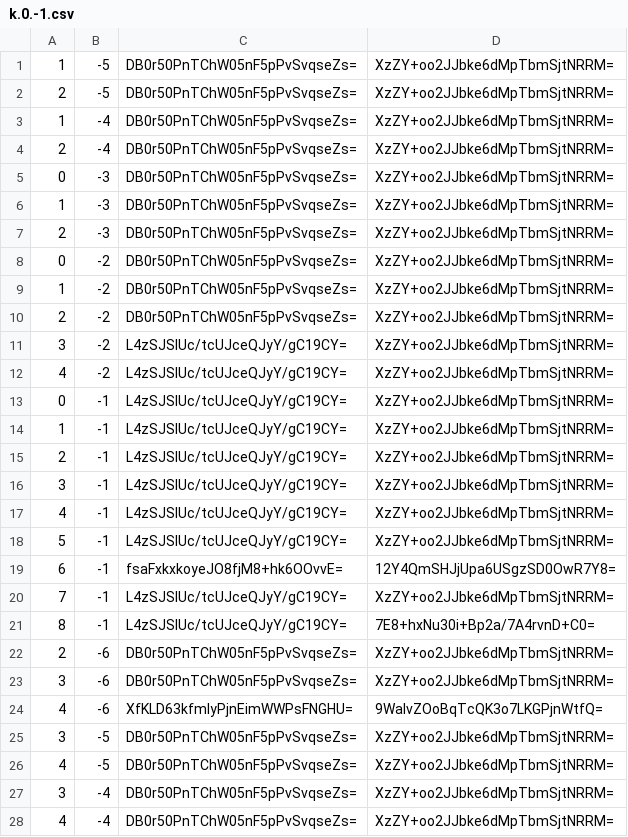
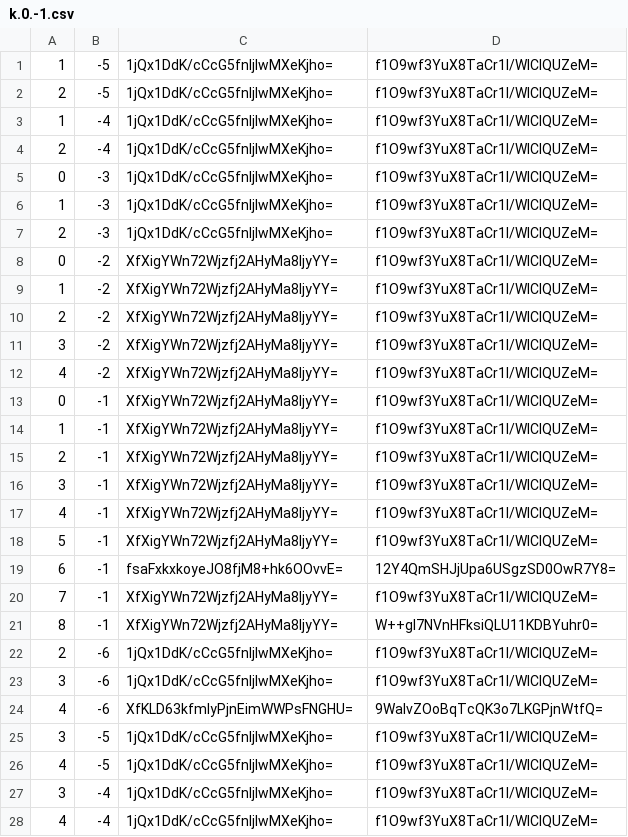
Before and after one commit to counterfitninja/chilled-end, a CSV file: tiles/zoom.-1/metadata/k.0.-1.csv, drawn as a sheet; only a part is shown; the diff covers the shown part only.

```diff
--- a/tiles/zoom.-1/metadata/k.0.-1.csv
+++ b/tiles/zoom.-1/metadata/k.0.-1.csv
@@ -1,28 +1,28 @@
-1,-5,DB0r50PnTChW05nF5pPvSvqseZs=,XzZY+oo2JJbke6dMpTbmSjtNRRM=
-2,-5,DB0r50PnTChW05nF5pPvSvqseZs=,XzZY+oo2JJbke6dMpTbmSjtNRRM=
-1,-4,DB0r50PnTChW05nF5pPvSvqseZs=,XzZY+oo2JJbke6dMpTbmSjtNRRM=
-2,-4,DB0r50PnTChW05nF5pPvSvqseZs=,XzZY+oo2JJbke6dMpTbmSjtNRRM=
-0,-3,DB0r50PnTChW05nF5pPvSvqseZs=,XzZY+oo2JJbke6dMpTbmSjtNRRM=
-1,-3,DB0r50PnTChW05nF5pPvSvqseZs=,XzZY+oo2JJbke6dMpTbmSjtNRRM=
-2,-3,DB0r50PnTChW05nF5pPvSvqseZs=,XzZY+oo2JJbke6dMpTbmSjtNRRM=
-0,-2,DB0r50PnTChW05nF5pPvSvqseZs=,XzZY+oo2JJbke6dMpTbmSjtNRRM=
-1,-2,DB0r50PnTChW05nF5pPvSvqseZs=,XzZY+oo2JJbke6dMpTbmSjtNRRM=
-2,-2,DB0r50PnTChW05nF5pPvSvqseZs=,XzZY+oo2JJbke6dMpTbmSjtNRRM=
-3,-2,L4zSJSlUc/tcUJceQJyY/gC19CY=,XzZY+oo2JJbke6dMpTbmSjtNRRM=
-4,-2,L4zSJSlUc/tcUJceQJyY/gC19CY=,XzZY+oo2JJbke6dMpTbmSjtNRRM=
-0,-1,L4zSJSlUc/tcUJceQJyY/gC19CY=,XzZY+oo2JJbke6dMpTbmSjtNRRM=
-1,-1,L4zSJSlUc/tcUJceQJyY/gC19CY=,XzZY+oo2JJbke6dMpTbmSjtNRRM=
-2,-1,L4zSJSlUc/tcUJceQJyY/gC19CY=,XzZY+oo2JJbke6dMpTbmSjtNRRM=
-3,-1,L4zSJSlUc/tcUJceQJyY/gC19CY=,XzZY+oo2JJbke6dMpTbmSjtNRRM=
-4,-1,L4zSJSlUc/tcUJceQJyY/gC19CY=,XzZY+oo2JJbke6dMpTbmSjtNRRM=
-5,-1,L4zSJSlUc/tcUJceQJyY/gC19CY=,XzZY+oo2JJbke6dMpTbmSjtNRRM=
+1,-5,1jQx1DdK/cCcG5fnljIwMXeKjho=,f1O9wf3YuX8TaCr1I/WlClQUZeM=
+2,-5,1jQx1DdK/cCcG5fnljIwMXeKjho=,f1O9wf3YuX8TaCr1I/WlClQUZeM=
+1,-4,1jQx1DdK/cCcG5fnljIwMXeKjho=,f1O9wf3YuX8TaCr1I/WlClQUZeM=
+2,-4,1jQx1DdK/cCcG5fnljIwMXeKjho=,f1O9wf3YuX8TaCr1I/WlClQUZeM=
+0,-3,1jQx1DdK/cCcG5fnljIwMXeKjho=,f1O9wf3YuX8TaCr1I/WlClQUZeM=
+1,-3,1jQx1DdK/cCcG5fnljIwMXeKjho=,f1O9wf3YuX8TaCr1I/WlClQUZeM=
+2,-3,1jQx1DdK/cCcG5fnljIwMXeKjho=,f1O9wf3YuX8TaCr1I/WlClQUZeM=
+0,-2,XfXigYWn72Wjzfj2AHyMa8IjyYY=,f1O9wf3YuX8TaCr1I/WlClQUZeM=
+1,-2,XfXigYWn72Wjzfj2AHyMa8IjyYY=,f1O9wf3YuX8TaCr1I/WlClQUZeM=
+2,-2,XfXigYWn72Wjzfj2AHyMa8IjyYY=,f1O9wf3YuX8TaCr1I/WlClQUZeM=
+3,-2,XfXigYWn72Wjzfj2AHyMa8IjyYY=,f1O9wf3YuX8TaCr1I/WlClQUZeM=
+4,-2,XfXigYWn72Wjzfj2AHyMa8IjyYY=,f1O9wf3YuX8TaCr1I/WlClQUZeM=
+0,-1,XfXigYWn72Wjzfj2AHyMa8IjyYY=,f1O9wf3YuX8TaCr1I/WlClQUZeM=
+1,-1,XfXigYWn72Wjzfj2AHyMa8IjyYY=,f1O9wf3YuX8TaCr1I/WlClQUZeM=
+2,-1,XfXigYWn72Wjzfj2AHyMa8IjyYY=,f1O9wf3YuX8TaCr1I/WlClQUZeM=
+3,-1,XfXigYWn72Wjzfj2AHyMa8IjyYY=,f1O9wf3YuX8TaCr1I/WlClQUZeM=
+4,-1,XfXigYWn72Wjzfj2AHyMa8IjyYY=,f1O9wf3YuX8TaCr1I/WlClQUZeM=
+5,-1,XfXigYWn72Wjzfj2AHyMa8IjyYY=,f1O9wf3YuX8TaCr1I/WlClQUZeM=
 6,-1,fsaFxkxkoyeJO8fjM8+hk6OOvvE=,12Y4QmSHJjUpa6USgzSD0OwR7Y8=
-7,-1,L4zSJSlUc/tcUJceQJyY/gC19CY=,XzZY+oo2JJbke6dMpTbmSjtNRRM=
-8,-1,L4zSJSlUc/tcUJceQJyY/gC19CY=,7E8+hxNu30i+Bp2a/7A4rvnD+C0=
-2,-6,DB0r50PnTChW05nF5pPvSvqseZs=,XzZY+oo2JJbke6dMpTbmSjtNRRM=
-3,-6,DB0r50PnTChW05nF5pPvSvqseZs=,XzZY+oo2JJbke6dMpTbmSjtNRRM=
+7,-1,XfXigYWn72Wjzfj2AHyMa8IjyYY=,f1O9wf3YuX8TaCr1I/WlClQUZeM=
+8,-1,XfXigYWn72Wjzfj2AHyMa8IjyYY=,W++gI7NVnHFksiQLU11KDBYuhr0=
+2,-6,1jQx1DdK/cCcG5fnljIwMXeKjho=,f1O9wf3YuX8TaCr1I/WlClQUZeM=
+3,-6,1jQx1DdK/cCcG5fnljIwMXeKjho=,f1O9wf3YuX8TaCr1I/WlClQUZeM=
 4,-6,XfKLD63kfmIyPjnEimWWPsFNGHU=,9WaIvZOoBqTcQK3o7LKGPjnWtfQ=
-3,-5,DB0r50PnTChW05nF5pPvSvqseZs=,XzZY+oo2JJbke6dMpTbmSjtNRRM=
-4,-5,DB0r50PnTChW05nF5pPvSvqseZs=,XzZY+oo2JJbke6dMpTbmSjtNRRM=
-3,-4,DB0r50PnTChW05nF5pPvSvqseZs=,XzZY+oo2JJbke6dMpTbmSjtNRRM=
-4,-4,DB0r50PnTChW05nF5pPvSvqseZs=,XzZY+oo2JJbke6dMpTbmSjtNRRM=
+3,-5,1jQx1DdK/cCcG5fnljIwMXeKjho=,f1O9wf3YuX8TaCr1I/WlClQUZeM=
+4,-5,1jQx1DdK/cCcG5fnljIwMXeKjho=,f1O9wf3YuX8TaCr1I/WlClQUZeM=
+3,-4,1jQx1DdK/cCcG5fnljIwMXeKjho=,f1O9wf3YuX8TaCr1I/WlClQUZeM=
+4,-4,1jQx1DdK/cCcG5fnljIwMXeKjho=,f1O9wf3YuX8TaCr1I/WlClQUZeM=
```
Also changed, not shown: 84 edited cells elsewhere in this file, tiles/zoom.-1/metadata/k.-1.-1.csv, tiles/zoom.-1/metadata/k.-1.0.csv, 31 other files.
